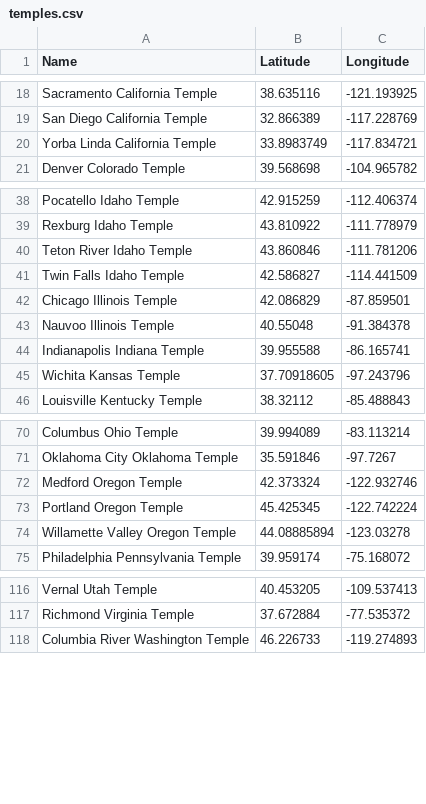
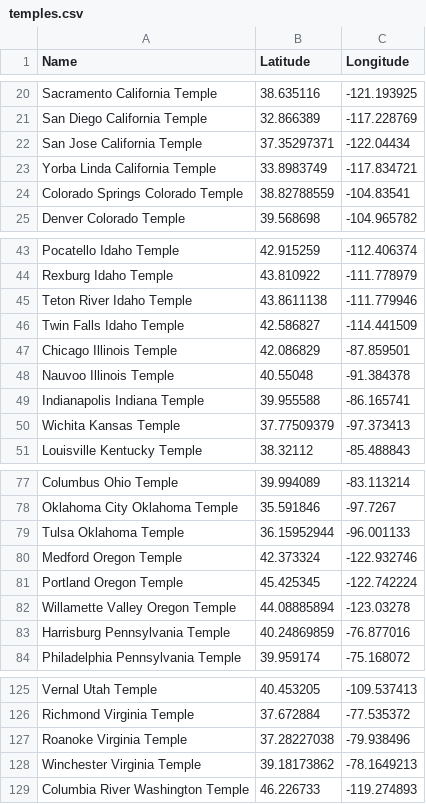
Before and after one commit to davidkastner/eden, a CSV file: eden/data/temples.csv, drawn as a sheet; only a part is shown, gaps mark what is left out; the diff covers the shown part only.

Commit message:
Update temple data

```diff
--- a/eden/data/temples.csv
+++ b/eden/data/temples.csv
@@ -19,3 +21,5 @@ Sacramento California Temple,38.635116,-121.193925
 San Diego California Temple,32.866389,-117.228769
+San Jose California Temple,37.35297371,-122.04434
 Yorba Linda California Temple,33.8983749,-117.834721
+Colorado Springs Colorado Temple,38.82788559,-104.83541
 Denver Colorado Temple,39.568698,-104.965782
@@ -39,3 +44,3 @@ Pocatello Idaho Temple,42.915259,-112.406374
 Rexburg Idaho Temple,43.810922,-111.778979
-Teton River Idaho Temple,43.860846,-111.781206
+Teton River Idaho Temple,43.8611138,-111.779946
 Twin Falls Idaho Temple,42.586827,-114.441509
@@ -44,3 +49,3 @@ Nauvoo Illinois Temple,40.55048,-91.384378
 Indianapolis Indiana Temple,39.955588,-86.165741
-Wichita Kansas Temple,37.70918605,-97.243796
+Wichita Kansas Temple,37.77509379,-97.373413
 Louisville Kentucky Temple,38.32112,-85.488843
@@ -71,2 +78,3 @@ Columbus Ohio Temple,39.994089,-83.113214
 Oklahoma City Oklahoma Temple,35.591846,-97.7267
+Tulsa Oklahoma Temple,36.15952944,-96.001133
 Medford Oregon Temple,42.373324,-122.932746
@@ -74,2 +82,3 @@ Portland Oregon Temple,45.425345,-122.742224
 Willamette Valley Oregon Temple,44.08885894,-123.03278
+Harrisburg Pennsylvania Temple,40.24869859,-76.877016
 Philadelphia Pennsylvania Temple,39.959174,-75.168072
@@ -117,2 +126,4 @@ Vernal Utah Temple,40.453205,-109.537413
 Richmond Virginia Temple,37.672884,-77.535372
+Roanoke Virginia Temple,37.28227038,-79.938496
+Winchester Virginia Temple,39.18173862,-78.1649213
 Columbia River Washington Temple,46.226733,-119.274893
```
Also changed, not shown: 6 added rows and 2 edited cells elsewhere in this file, 2 other files.
